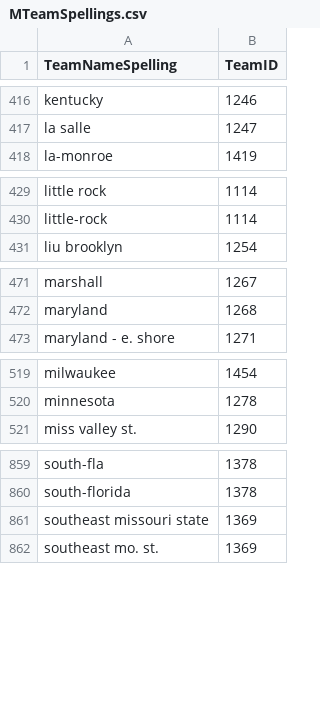
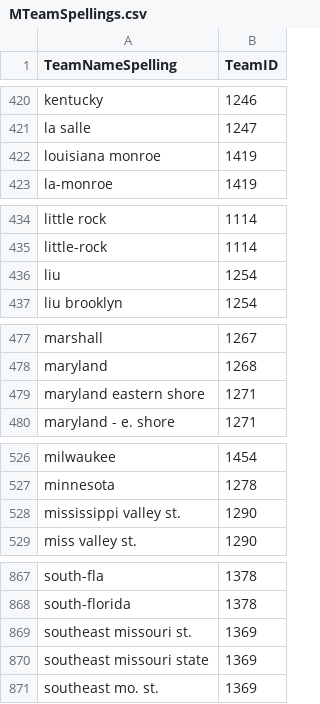
Before and after one commit to kriswasemiller/MM_NCAA_Capstone, a CSV file: Brett_branch/Data/2021/MDataFiles_Stage2/MTeamSpellings.csv, drawn as a sheet; only a part is shown, gaps mark what is left out; the diff covers the shown part only.

```diff
--- a/Brett_branch/Data/2021/MDataFiles_Stage2/MTeamSpellings.csv
+++ b/Brett_branch/Data/2021/MDataFiles_Stage2/MTeamSpellings.csv
@@ -417,2 +421,3 @@ kentucky,1246
 la salle,1247
+louisiana monroe,1419
 la-monroe,1419
@@ -430,2 +435,3 @@ little rock,1114
 little-rock,1114
+liu,1254
 liu brooklyn,1254
@@ -472,2 +478,3 @@ marshall,1267
 maryland,1268
+maryland eastern shore,1271
 maryland - e. shore,1271
@@ -520,2 +527,3 @@ milwaukee,1454
 minnesota,1278
+mississippi valley st.,1290
 miss valley st.,1290
@@ -860,2 +868,3 @@ south-fla,1378
 south-florida,1378
+southeast missouri st.,1369
 southeast missouri state,1369
```
Also changed, not shown: 9 added rows and 2 edited cells elsewhere in this file, 2 other files.
